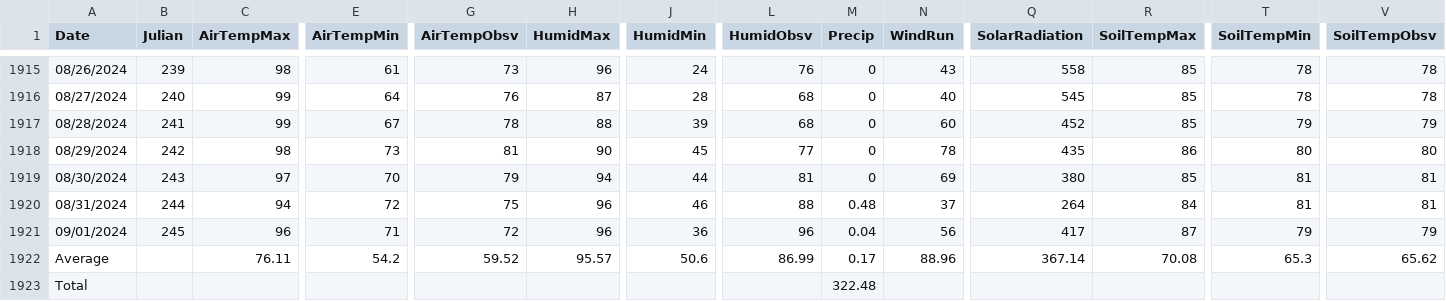
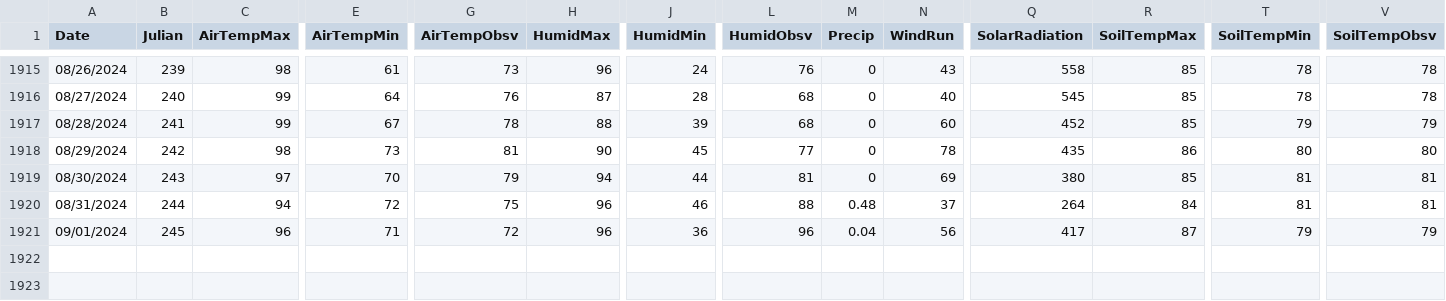
Before and after one commit to jcrumpton/DSCI_6113_Data, a CSV file: DS_Club/MSU_North_Farm.csv, drawn as a sheet; only a part is shown, gaps mark what is left out; rows hold the shown columns only; the diff names each change by its address in the sheet, - before the commit and + after, or states it on an @@ line.

Commit message:
Update MSU_North_Farm.csv

```diff
--- a/DS_Club/MSU_North_Farm.csv
+++ b/DS_Club/MSU_North_Farm.csv
-row 1922: Average |  | 76.11 | 54.2 | 59.52 | 95.57 | 50.6 | 86.99 | 0.17 | 88.96 | 367.14 | 70.08 | 65.3 | 65.62
-row 1923: Total |  |  |  |  |  |  |  | 322.48
```
